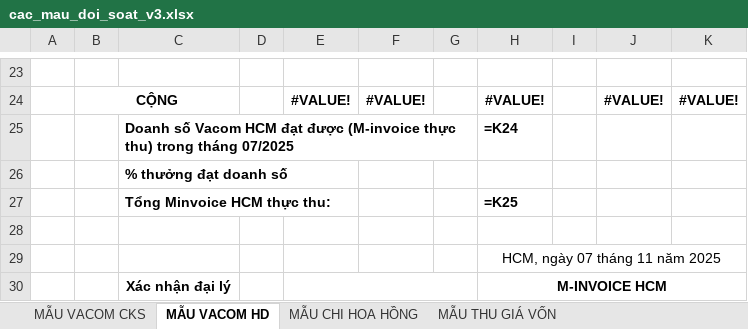
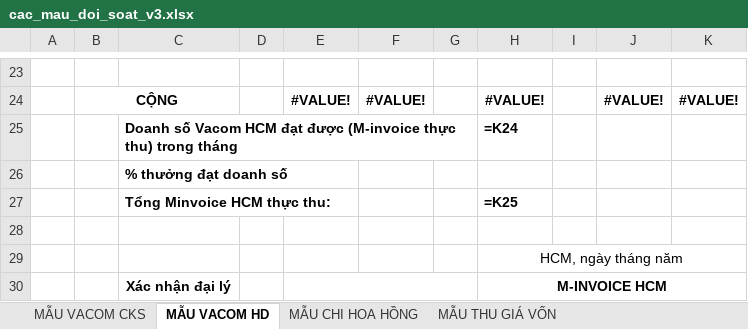
Before and after one commit to lephucpinky/TOOL_EXCEL, an Excel workbook: public/templates/cac_mau_doi_soat_v3.xlsx, sheet MẪU VACOM HD, drawn as a sheet; only a part is shown, gaps mark what is left out; values as stored, in another font and other column widths than the file's, no borders; charts and pictures not drawn; the diff names each change by its address in the sheet, - before the commit and + after, or states it on an @@ line.

```diff
--- a/public/templates/cac_mau_doi_soat_v3.xlsx (sheet MẪU VACOM HD)
+++ b/public/templates/cac_mau_doi_soat_v3.xlsx (sheet MẪU VACOM HD)
-C25: …trong tháng 07/2025
+C25: …trong tháng
-H29: HCM, ngày 07 tháng 11 năm 2025
+H29: HCM, ngày tháng năm
```
Also changed, not shown: sheet MẪU THU GIÁ VỐN, 16 other files.
